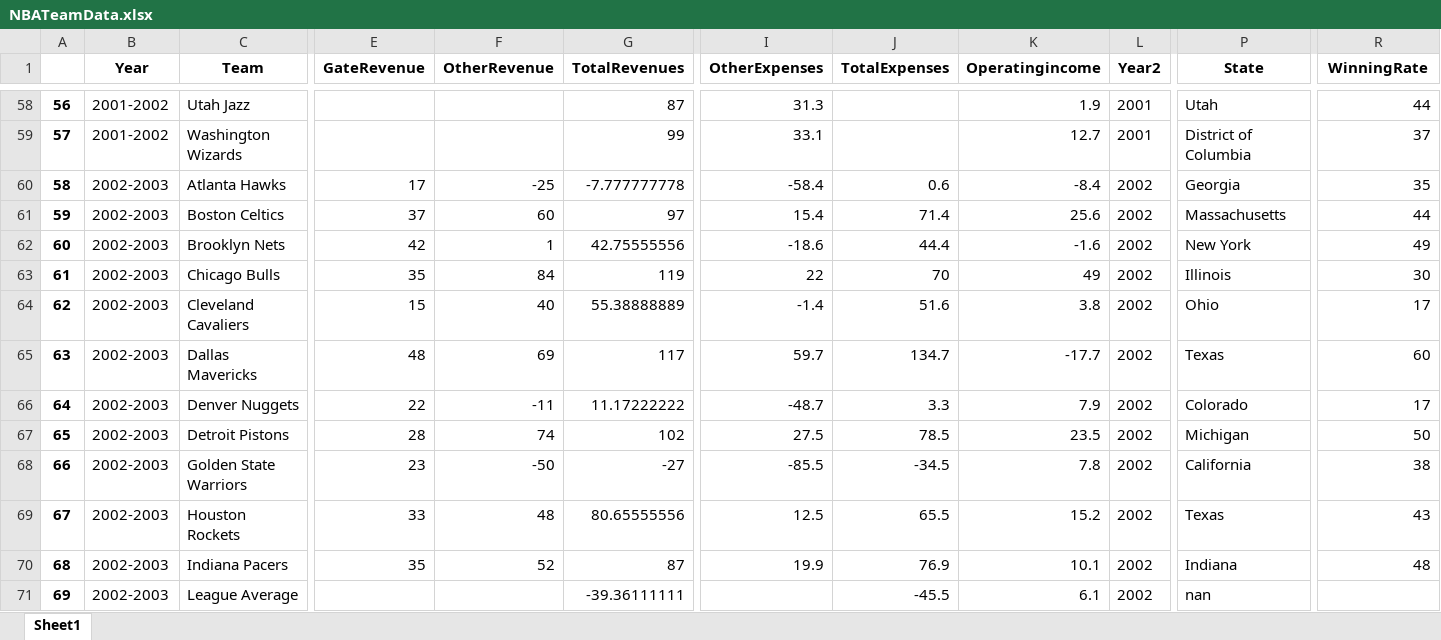
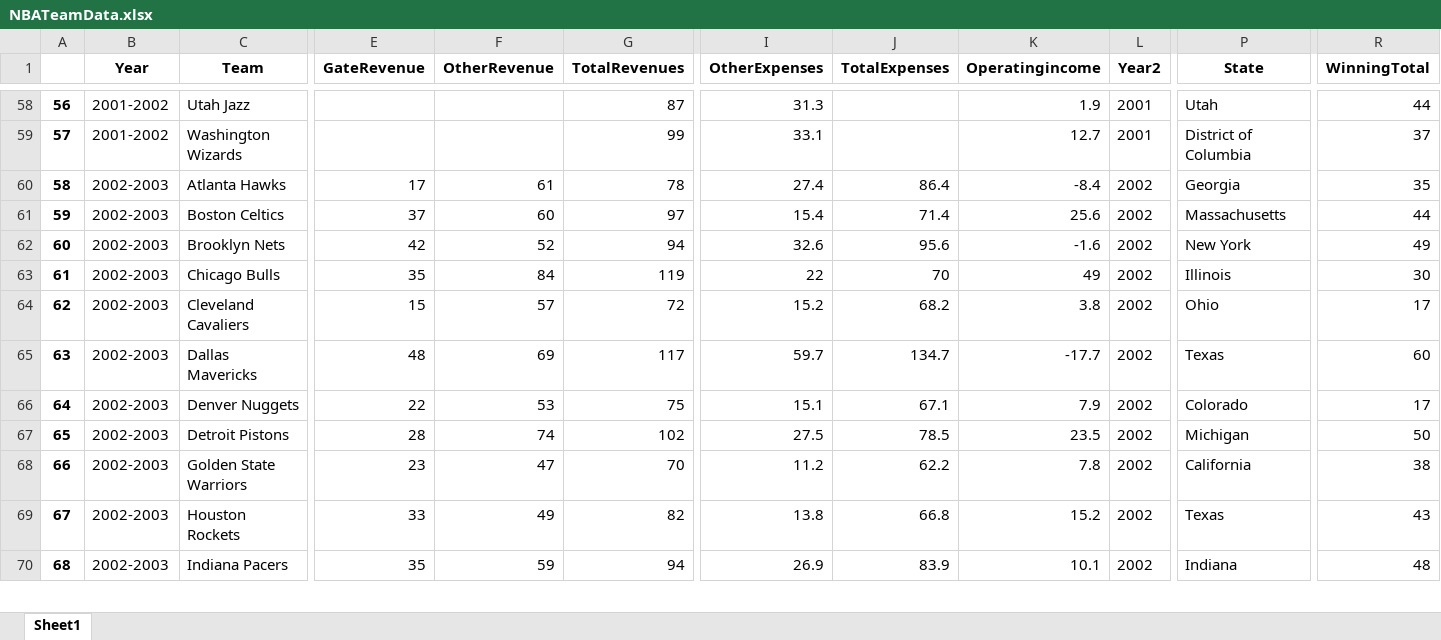
Before and after one commit to XinyangNick/ECO353-Project-1, an Excel workbook: NBATeamData.xlsx, sheet Sheet1, drawn as a sheet; only a part is shown, gaps mark what is left out; values as stored, in another font and other column widths than the file's, no borders; rows hold the shown columns only; the diff covers the shown part only; the diff names each change by its address in the sheet, - before the commit and + after, or states it on an @@ line.

```diff
--- a/NBATeamData.xlsx (sheet Sheet1)
+++ b/NBATeamData.xlsx (sheet Sheet1)
-R1: WinningRate
+R1: WinningTotal
-F60 (OtherRevenue): -25
+F60 (OtherRevenue): 61
-G60 (TotalRevenues): -7.777777778
+G60 (TotalRevenues): 78
-I60 (OtherExpenses): -58.4
+I60 (OtherExpenses): 27.4
-J60 (TotalExpenses): 0.6
+J60 (TotalExpenses): 86.4
-F62 (OtherRevenue): 1
+F62 (OtherRevenue): 52
-G62 (TotalRevenues): 42.75555556
+G62 (TotalRevenues): 94
-I62 (OtherExpenses): -18.6
+I62 (OtherExpenses): 32.6
-J62 (TotalExpenses): 44.4
+J62 (TotalExpenses): 95.6
-F64 (OtherRevenue): 40
+F64 (OtherRevenue): 57
-G64 (TotalRevenues): 55.38888889
+G64 (TotalRevenues): 72
-I64 (OtherExpenses): -1.4
+I64 (OtherExpenses): 15.2
-J64 (TotalExpenses): 51.6
+J64 (TotalExpenses): 68.2
-F66 (OtherRevenue): -11
+F66 (OtherRevenue): 53
-G66 (TotalRevenues): 11.17222222
+G66 (TotalRevenues): 75
-I66 (OtherExpenses): -48.7
+I66 (OtherExpenses): 15.1
-J66 (TotalExpenses): 3.3
+J66 (TotalExpenses): 67.1
-F68 (OtherRevenue): -50
+F68 (OtherRevenue): 47
-G68 (TotalRevenues): -27
+G68 (TotalRevenues): 70
-I68 (OtherExpenses): -85.5
+I68 (OtherExpenses): 11.2
-J68 (TotalExpenses): -34.5
+J68 (TotalExpenses): 62.2
-F69 (OtherRevenue): 48
+F69 (OtherRevenue): 49
-G69 (TotalRevenues): 80.65555556
+G69 (TotalRevenues): 82
-I69 (OtherExpenses): 12.5
+I69 (OtherExpenses): 13.8
-J69 (TotalExpenses): 65.5
+J69 (TotalExpenses): 66.8
-F70 (OtherRevenue): 52
+F70 (OtherRevenue): 59
-G70 (TotalRevenues): 87
+G70 (TotalRevenues): 94
-I70 (OtherExpenses): 19.9
+I70 (OtherExpenses): 26.9
-J70 (TotalExpenses): 76.9
+J70 (TotalExpenses): 83.9
-row 71: 69 | 2002-2003 | League Average |  |  | -39.36111111 |  | -45.5 | 6.1 | 2002 | nan
```
Also changed, not shown: 52 edited cells and row numbers in column A elsewhere in this sheet, 3 other files.
